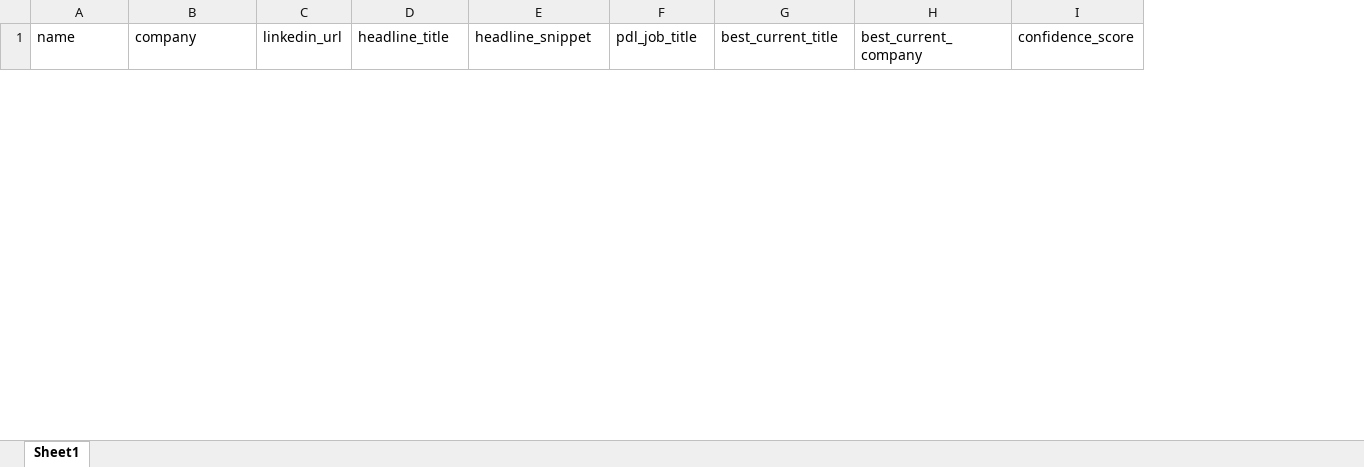
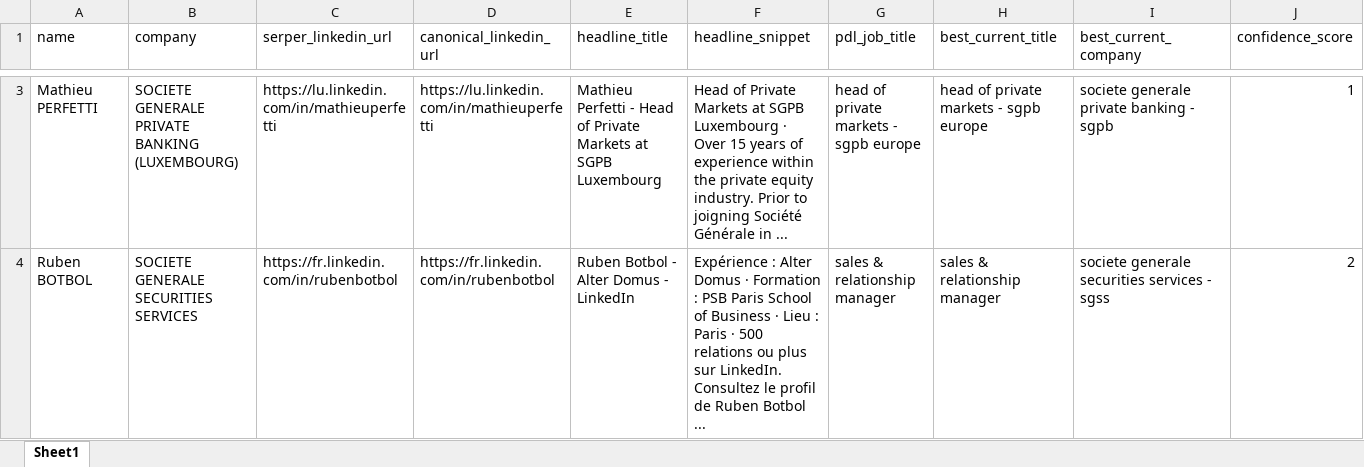
Before and after one commit to MananAnand2005/linkedin-enrichment-pipeline, an Excel workbook: output/output.xlsx, sheet Sheet1, drawn as a sheet; only a part is shown, gaps mark what is left out; values as stored, in another font and other column widths than the file's, no borders; removed rows and columns are numbered as before the commit, all else as after; rows hold the shown columns only; the diff covers the shown part only; the diff names each change by its address in the sheet, - before the commit and + after, or states it on an @@ line.

```diff
--- a/output/output.xlsx (sheet Sheet1)
+++ b/output/output.xlsx (sheet Sheet1)
-column C (linkedin_url), empty
+column C (serper_linkedin_url), empty
+column D (canonical_linkedin_url), empty
+row 3: Mathieu PERFETTI | SOCIETE GENERALE PRIVATE BANKING (LUXEMBOURG) | https://lu.linkedin.com/in/mathieuperfetti | https://lu.linkedin.com/in/mathieuperfetti | Mathieu Perfetti - Head of Private Markets at SGPB Luxembourg | Head of Private Markets at SGPB Luxembourg · Over 15 years of experience within the private equity industry. Prior to joigning Société Générale in ... | head of private markets - sgpb europe | head of private markets - sgpb europe | societe generale private banking - sgpb | 1
+row 4: Ruben BOTBOL | SOCIETE GENERALE SECURITIES SERVICES | https://fr.linkedin.com/in/rubenbotbol | https://fr.linkedin.com/in/rubenbotbol | Ruben Botbol - Alter Domus - LinkedIn | Expérience : Alter Domus · Formation : PSB Paris School of Business · Lieu : Paris · 500 relations ou plus sur LinkedIn. Consultez le profil de Ruben Botbol ... | sales & relationship manager | sales & relationship manager | societe generale securities services - sgss | 2
```
Also changed, not shown: 1 added row and 1 removed row elsewhere in this sheet, input/input.xlsx, 5 other files.
